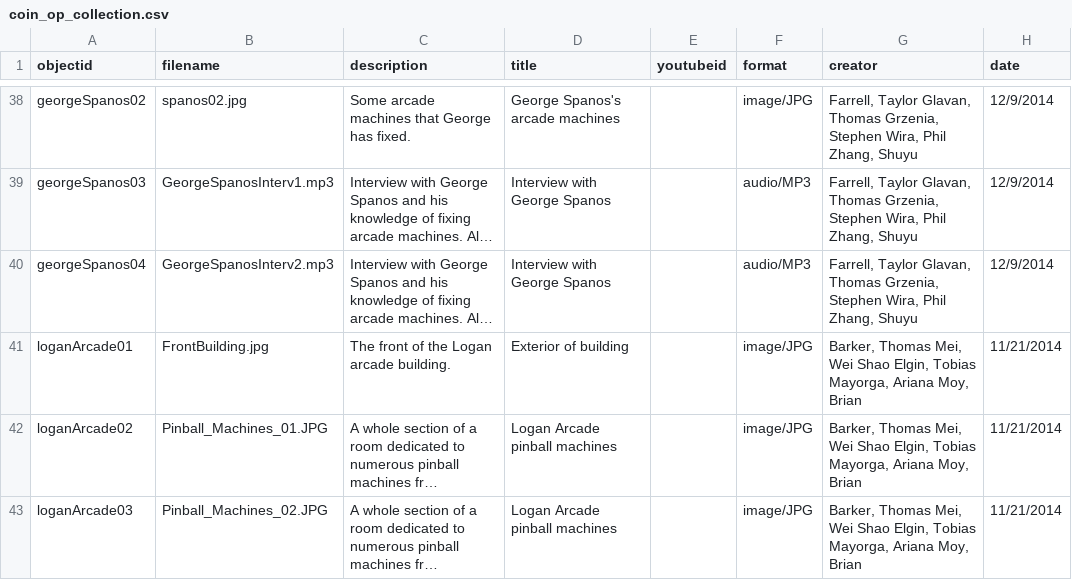
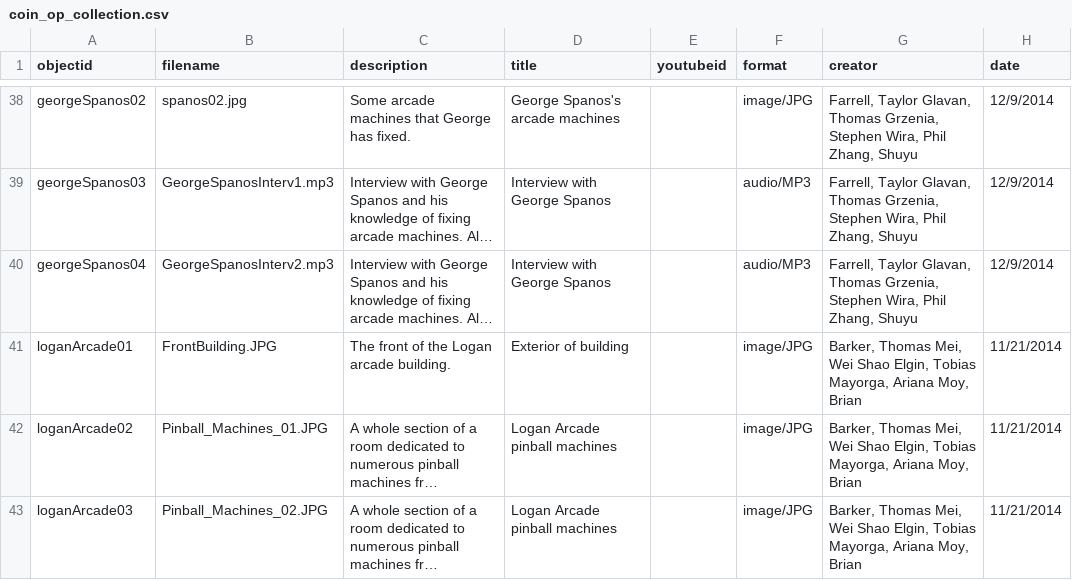
Before and after one commit to strikerZ45/Coin-op, a CSV file: _data/coin_op_collection.csv, drawn as a sheet; only a part is shown, gaps mark what is left out; long unchanged cells end in …; the diff names each change by its address in the sheet, - before the commit and + after, or states it on an @@ line.

Commit message:
Update coin_op_collection.csv

```diff
--- a/_data/coin_op_collection.csv
+++ b/_data/coin_op_collection.csv
-B41 (filename): FrontBuilding.jpg
+B41 (filename): FrontBuilding.JPG
```
